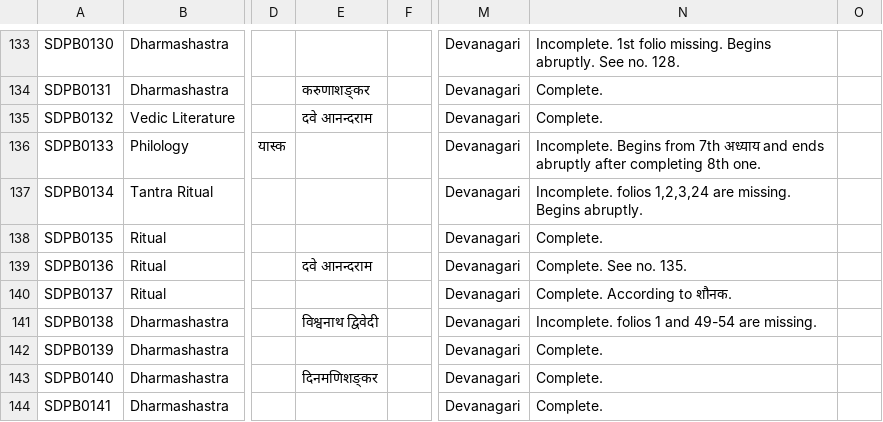
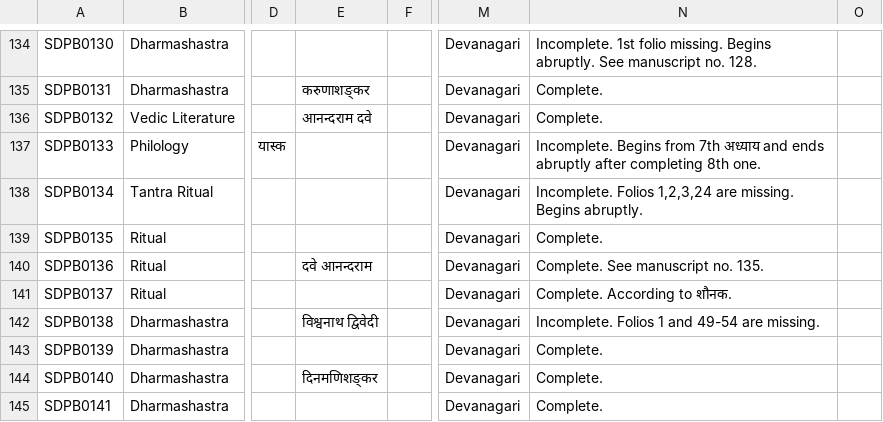
Before and after one commit to drdhaval2785/ChunilalGandhiVidyabhavan, a TSV file: derivedFiles/SDPBv001.tsv, drawn as a sheet; only a part is shown, gaps mark what is left out; addresses are those after the commit; the diff covers the shown part only; the diff names each change by its address in the sheet, - before the commit and + after, or states it on an @@ line.

```diff
--- a/derivedFiles/SDPBv001.tsv
+++ b/derivedFiles/SDPBv001.tsv
-N134: …abruptly. See no. 128.
+N134: …abruptly. See manuscript no. 128.
-E136: दवे आनन्दराम
+E136: आनन्दराम दवे
-N138: Incomplete. folios 1,2,3,24 are…
+N138: Incomplete. Folios 1,2,3,24 are…
-N140: Complete. See no. 135.
+N140: Complete. See manuscript no. 135.
-N142: Incomplete. folios 1 and 49-54 are missing.
+N142: Incomplete. Folios 1 and 49-54 are missing.
```
Also changed, not shown: 1 added row and 73 edited cells elsewhere in this file.
